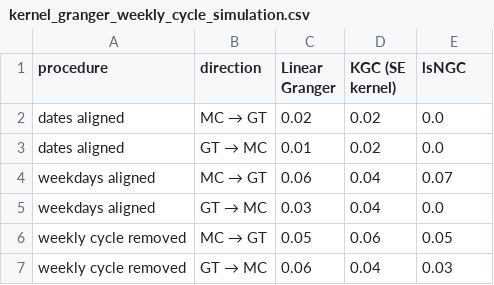
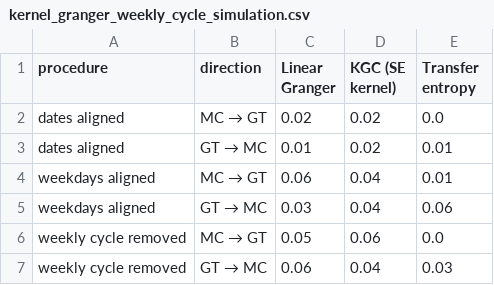
Before and after one commit to timothee-roi/publichealth-campaigns-datascience, a CSV file: results/tables/kernel_granger_weekly_cycle_simulation.csv, drawn as a sheet.

```diff
--- a/results/tables/kernel_granger_weekly_cycle_simulation.csv
+++ b/results/tables/kernel_granger_weekly_cycle_simulation.csv
@@ -1,7 +1,7 @@
-procedure,direction,Linear Granger,KGC (SE kernel),lsNGC
+procedure,direction,Linear Granger,KGC (SE kernel),Transfer entropy
 dates aligned,MC → GT,0.02,0.02,0.0
-dates aligned,GT → MC,0.01,0.02,0.0
-weekdays aligned,MC → GT,0.06,0.04,0.07
-weekdays aligned,GT → MC,0.03,0.04,0.0
-weekly cycle removed,MC → GT,0.05,0.06,0.05
+dates aligned,GT → MC,0.01,0.02,0.01
+weekdays aligned,MC → GT,0.06,0.04,0.01
+weekdays aligned,GT → MC,0.03,0.04,0.06
+weekly cycle removed,MC → GT,0.05,0.06,0.0
 weekly cycle removed,GT → MC,0.06,0.04,0.03
```
Also changed, not shown: 1 other file.
